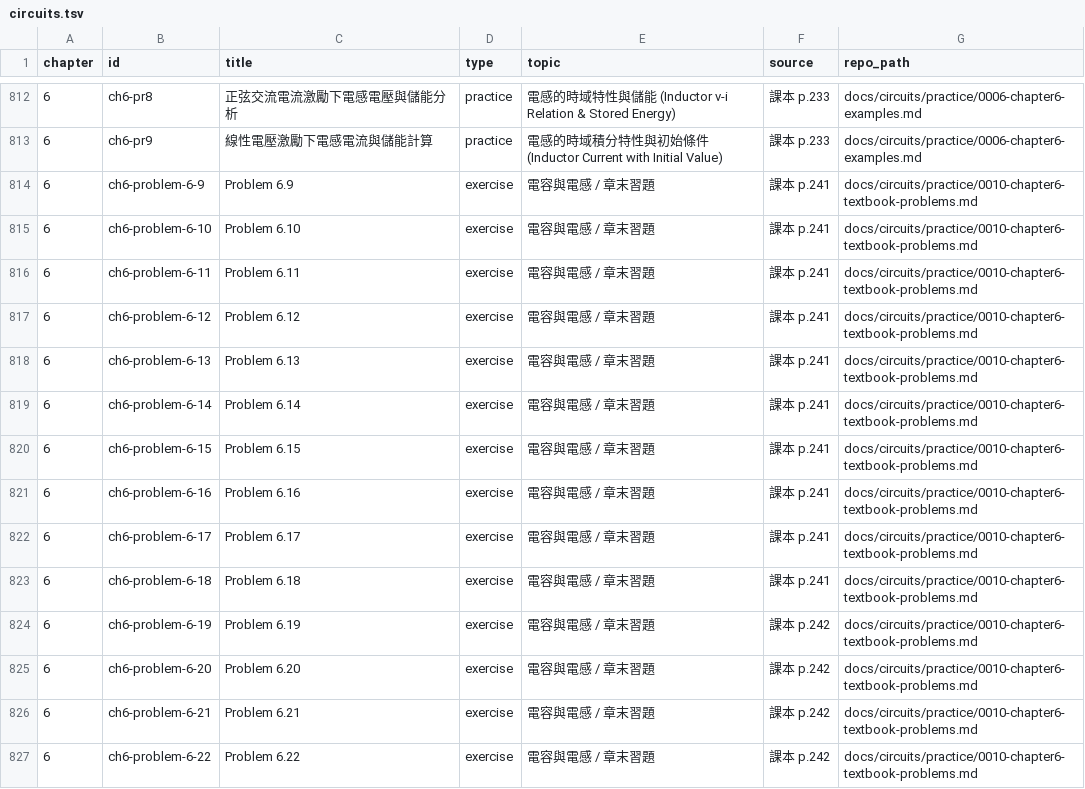
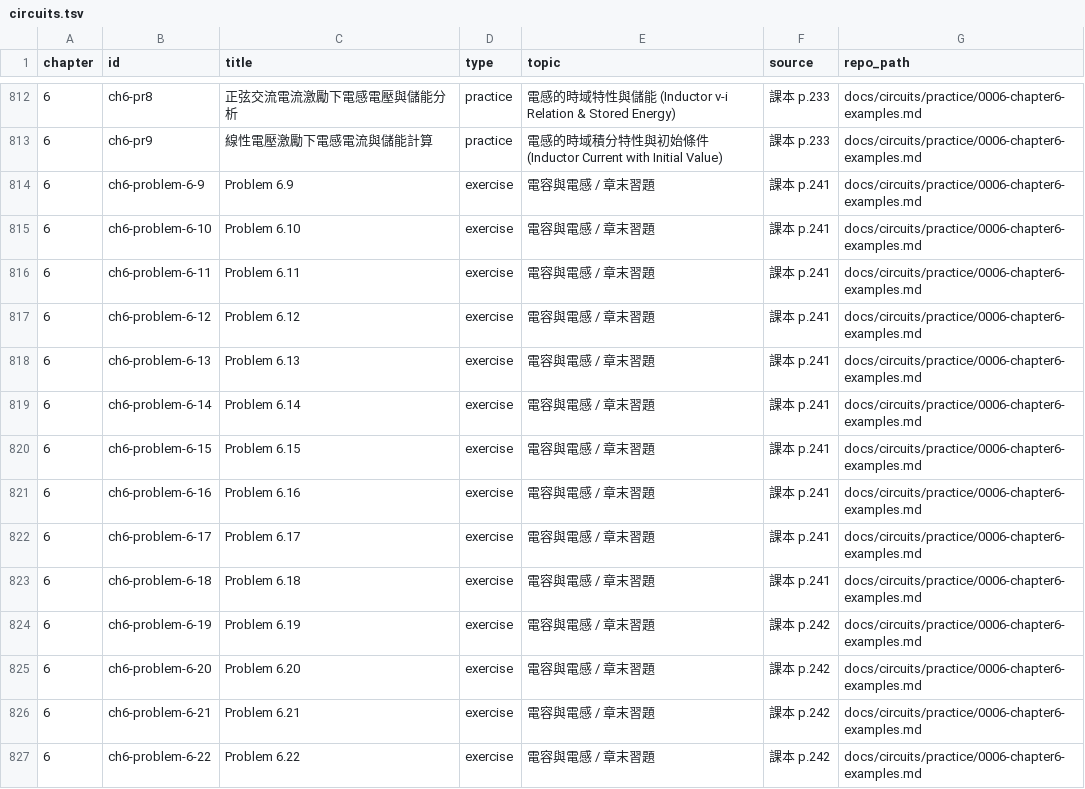
Before and after one commit to hekprowork/learningPages, a TSV file: .agents/skills/learningpages-question-bank-local/references/circuits.tsv, drawn as a sheet; only a part is shown, gaps mark what is left out; the diff covers the shown part only.

Commit message:
Update Chapter 5 and 6 question routes

```diff
--- a/.agents/skills/learningpages-question-bank-local/references/circuits.tsv
+++ b/.agents/skills/learningpages-question-bank-local/references/circuits.tsv
@@ -813,15 +813,15 @@ chapter	id	title	type	topic	source	repo_path
 6	ch6-pr9	線性電壓激勵下電感電流與儲能計算	practice	電感的時域積分特性與初始條件 (Inductor Current with Initial Value)	課本 p.233	docs/circuits/practice/0006-chapter6-examples.md
-6	ch6-problem-6-9	Problem 6.9	exercise	電容與電感 / 章末習題	課本 p.241	docs/circuits/practice/0010-chapter6-textbook-problems.md
-6	ch6-problem-6-10	Problem 6.10	exercise	電容與電感 / 章末習題	課本 p.241	docs/circuits/practice/0010-chapter6-textbook-problems.md
-6	ch6-problem-6-11	Problem 6.11	exercise	電容與電感 / 章末習題	課本 p.241	docs/circuits/practice/0010-chapter6-textbook-problems.md
-6	ch6-problem-6-12	Problem 6.12	exercise	電容與電感 / 章末習題	課本 p.241	docs/circuits/practice/0010-chapter6-textbook-problems.md
-6	ch6-problem-6-13	Problem 6.13	exercise	電容與電感 / 章末習題	課本 p.241	docs/circuits/practice/0010-chapter6-textbook-problems.md
-6	ch6-problem-6-14	Problem 6.14	exercise	電容與電感 / 章末習題	課本 p.241	docs/circuits/practice/0010-chapter6-textbook-problems.md
-6	ch6-problem-6-15	Problem 6.15	exercise	電容與電感 / 章末習題	課本 p.241	docs/circuits/practice/0010-chapter6-textbook-problems.md
-6	ch6-problem-6-16	Problem 6.16	exercise	電容與電感 / 章末習題	課本 p.241	docs/circuits/practice/0010-chapter6-textbook-problems.md
-6	ch6-problem-6-17	Problem 6.17	exercise	電容與電感 / 章末習題	課本 p.241	docs/circuits/practice/0010-chapter6-textbook-problems.md
-6	ch6-problem-6-18	Problem 6.18	exercise	電容與電感 / 章末習題	課本 p.241	docs/circuits/practice/0010-chapter6-textbook-problems.md
-6	ch6-problem-6-19	Problem 6.19	exercise	電容與電感 / 章末習題	課本 p.242	docs/circuits/practice/0010-chapter6-textbook-problems.md
-6	ch6-problem-6-20	Problem 6.20	exercise	電容與電感 / 章末習題	課本 p.242	docs/circuits/practice/0010-chapter6-textbook-problems.md
-6	ch6-problem-6-21	Problem 6.21	exercise	電容與電感 / 章末習題	課本 p.242	docs/circuits/practice/0010-chapter6-textbook-problems.md
-6	ch6-problem-6-22	Problem 6.22	exercise	電容與電感 / 章末習題	課本 p.242	docs/circuits/practice/0010-chapter6-textbook-problems.md
+6	ch6-problem-6-9	Problem 6.9	exercise	電容與電感 / 章末習題	課本 p.241	docs/circuits/practice/0006-chapter6-examples.md
+6	ch6-problem-6-10	Problem 6.10	exercise	電容與電感 / 章末習題	課本 p.241	docs/circuits/practice/0006-chapter6-examples.md
+6	ch6-problem-6-11	Problem 6.11	exercise	電容與電感 / 章末習題	課本 p.241	docs/circuits/practice/0006-chapter6-examples.md
+6	ch6-problem-6-12	Problem 6.12	exercise	電容與電感 / 章末習題	課本 p.241	docs/circuits/practice/0006-chapter6-examples.md
+6	ch6-problem-6-13	Problem 6.13	exercise	電容與電感 / 章末習題	課本 p.241	docs/circuits/practice/0006-chapter6-examples.md
+6	ch6-problem-6-14	Problem 6.14	exercise	電容與電感 / 章末習題	課本 p.241	docs/circuits/practice/0006-chapter6-examples.md
+6	ch6-problem-6-15	Problem 6.15	exercise	電容與電感 / 章末習題	課本 p.241	docs/circuits/practice/0006-chapter6-examples.md
+6	ch6-problem-6-16	Problem 6.16	exercise	電容與電感 / 章末習題	課本 p.241	docs/circuits/practice/0006-chapter6-examples.md
+6	ch6-problem-6-17	Problem 6.17	exercise	電容與電感 / 章末習題	課本 p.241	docs/circuits/practice/0006-chapter6-examples.md
+6	ch6-problem-6-18	Problem 6.18	exercise	電容與電感 / 章末習題	課本 p.241	docs/circuits/practice/0006-chapter6-examples.md
+6	ch6-problem-6-19	Problem 6.19	exercise	電容與電感 / 章末習題	課本 p.242	docs/circuits/practice/0006-chapter6-examples.md
+6	ch6-problem-6-20	Problem 6.20	exercise	電容與電感 / 章末習題	課本 p.242	docs/circuits/practice/0006-chapter6-examples.md
+6	ch6-problem-6-21	Problem 6.21	exercise	電容與電感 / 章末習題	課本 p.242	docs/circuits/practice/0006-chapter6-examples.md
+6	ch6-problem-6-22	Problem 6.22	exercise	電容與電感 / 章末習題	課本 p.242	docs/circuits/practice/0006-chapter6-examples.md
```
Also changed, not shown: 157 edited cells elsewhere in this file.
